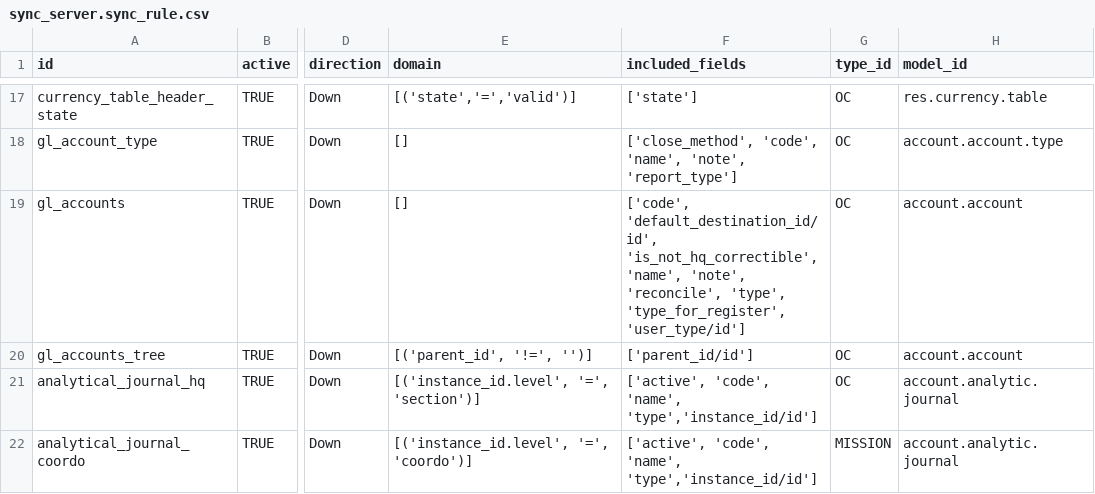
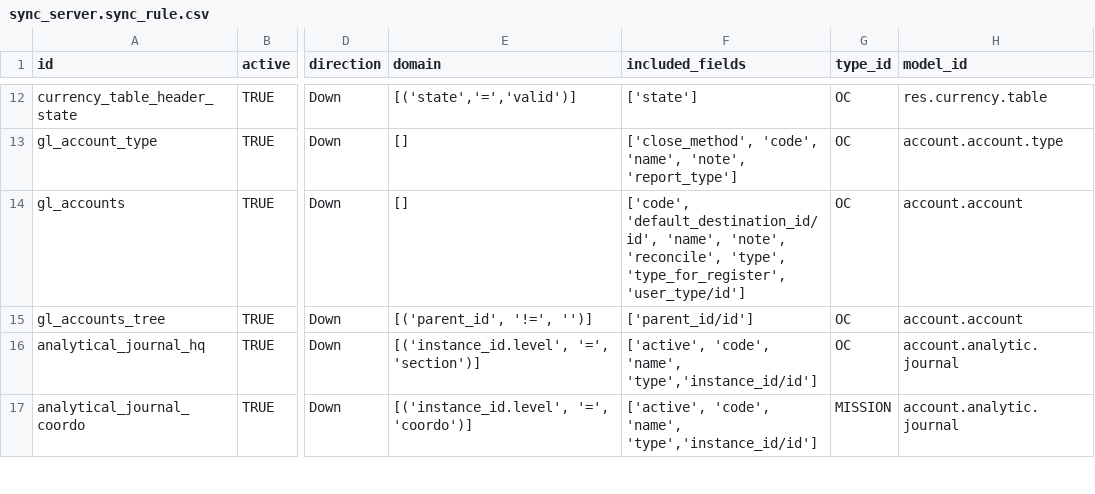
Before and after one commit to Unifield/unifield-server, a CSV file: msf_sync_data_server/data/sync_server.sync_rule.csv, drawn as a sheet; only a part is shown, gaps mark what is left out; addresses are those after the commit; the diff covers the shown part only; the diff names each change by its address in the sheet, - before the commit and + after, or states it on an @@ line.

```diff
--- a/msf_sync_data_server/data/sync_server.sync_rule.csv
+++ b/msf_sync_data_server/data/sync_server.sync_rule.csv
-F14 (included_fields): ['code', 'default_destination_id/id', 'is_not_hq_correctible', 'name', 'note',…
+F14 (included_fields): ['code', 'default_destination_id/id', 'name', 'note',…
```
Also changed, not shown: 5 removed rows and 16 edited cells elsewhere in this file, 4 other files.
